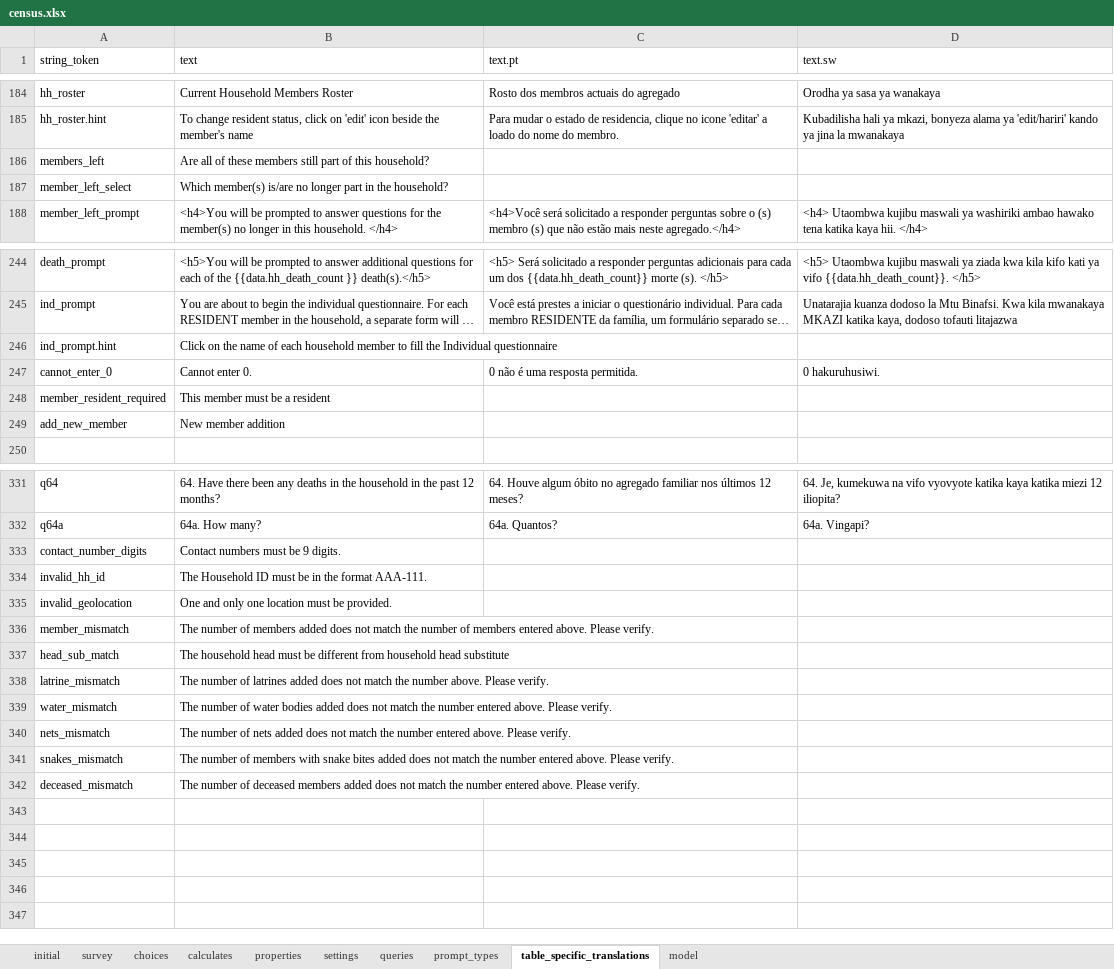
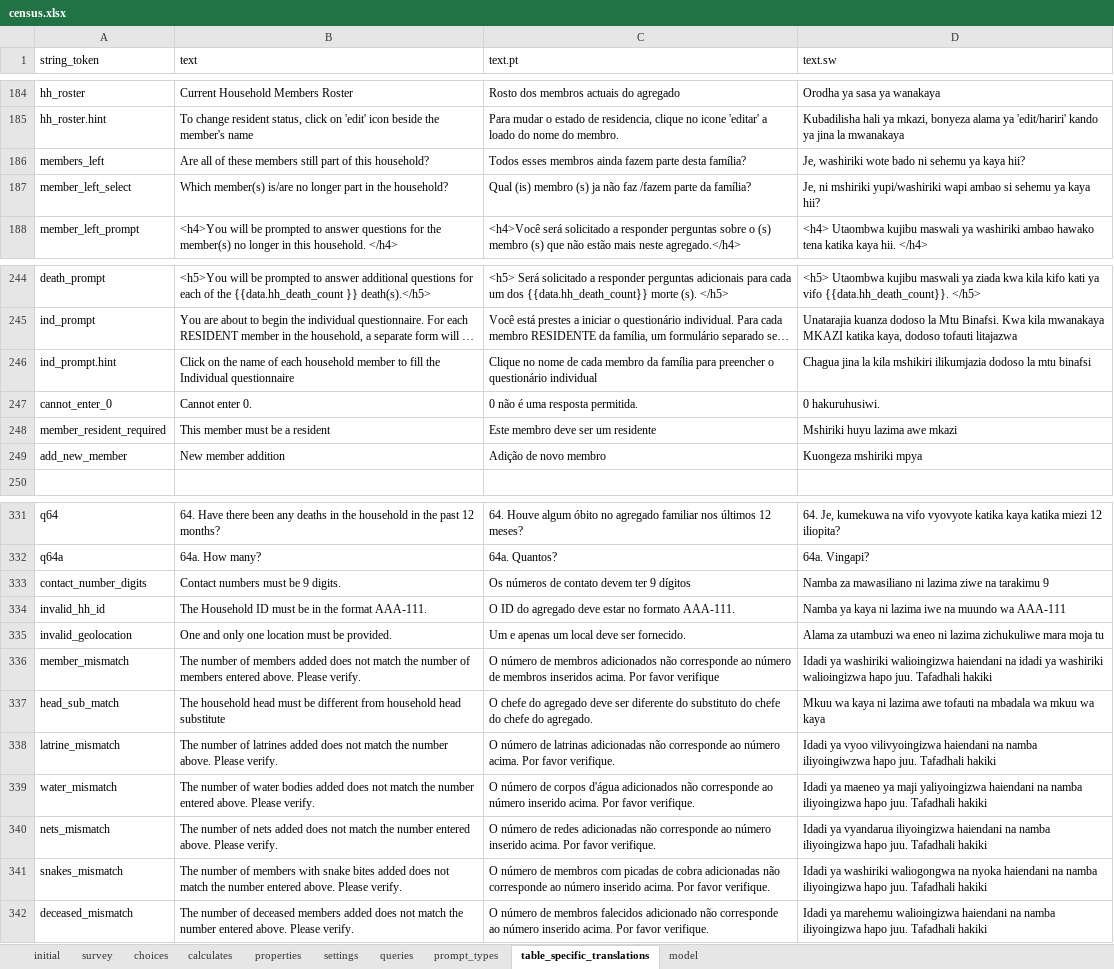
Before and after one commit to karoliscfd/bohemia, an Excel workbook: odkx/app/config/tables/census/forms/census/census.xlsx, sheet table_specific_translations, drawn as a sheet; only a part is shown, gaps mark what is left out; long unchanged cells end in …; values as stored, in another font and other column widths than the file's, no borders; conditional formats not drawn; the diff covers the shown part only; the diff names each change by its address in the sheet, - before the commit and + after, or states it on an @@ line.

```diff
--- a/odkx/app/config/tables/census/forms/census/census.xlsx (sheet table_specific_translations)
+++ b/odkx/app/config/tables/census/forms/census/census.xlsx (sheet table_specific_translations)
-C186 (text.pt): (empty)
+C186 (text.pt): Todos esses membros ainda fazem parte desta família?
-D186 (text.sw): (empty)
+D186 (text.sw): Je, washiriki wote bado ni sehemu ya kaya hii?
-C187 (text.pt): (empty)
+C187 (text.pt): Qual (is) membro (s) ja não faz /fazem parte da família?
-D187 (text.sw): (empty)
+D187 (text.sw): Je, ni mshiriki yupi/washiriki wapi ambao si sehemu ya kaya hii?
-C246 (text.pt): (empty)
+C246 (text.pt): Clique no nome de cada membro da família para preencher o questionário individual
-D246 (text.sw): (empty)
+D246 (text.sw): Chagua jina la kila mshikiri ilikumjazia dodoso la mtu binafsi
-C248 (text.pt): (empty)
+C248 (text.pt): Este membro deve ser um residente
-D248 (text.sw): (empty)
+D248 (text.sw): Mshiriki huyu lazima awe mkazi
-C249 (text.pt): (empty)
+C249 (text.pt): Adição de novo membro
-D249 (text.sw): (empty)
+D249 (text.sw): Kuongeza mshiriki mpya
-C333 (text.pt): (empty)
+C333 (text.pt): Os números de contato devem ter 9 dígitos
-D333 (text.sw): (empty)
+D333 (text.sw): Namba za mawasiliano ni lazima ziwe na tarakimu 9
-C334 (text.pt): (empty)
+C334 (text.pt): O ID do agregado deve estar no formato AAA-111.
-D334 (text.sw): (empty)
+D334 (text.sw): Namba ya kaya ni lazima iwe na muundo wa AAA-111
-C335 (text.pt): (empty)
+C335 (text.pt): Um e apenas um local deve ser fornecido.
-D335 (text.sw): (empty)
+D335 (text.sw): Alama za utambuzi wa eneo ni lazima zichukuliwe mara moja tu
-C336 (text.pt): (empty)
+C336 (text.pt): O número de membros adicionados não corresponde ao número de membros inseridos acima. Por favor verifique
-D336 (text.sw): (empty)
+D336 (text.sw): Idadi ya washiriki walioingizwa haiendani na idadi ya washiriki walioingizwa hapo juu. Tafadhali hakiki
-C337 (text.pt): (empty)
+C337 (text.pt): O chefe do agregado deve ser diferente do substituto do chefe do chefe do agregado.
-D337 (text.sw): (empty)
+D337 (text.sw): Mkuu wa kaya ni lazima awe tofauti na mbadala wa mkuu wa kaya
-C338 (text.pt): (empty)
+C338 (text.pt): O número de latrinas adicionadas não corresponde ao número acima. Por favor verifique.
-D338 (text.sw): (empty)
+D338 (text.sw): Idadi ya vyoo vilivyoingizwa haiendani na namba iliyoingiwzwa hapo juu. Tafadhali hakiki
-C339 (text.pt): (empty)
+C339 (text.pt): O número de corpos d'água adicionados não corresponde ao número inserido acima. Por favor verifique.
-D339 (text.sw): (empty)
+D339 (text.sw): Idadi ya maeneo ya maji yaliyoingizwa haiendani na namba iliyoingizwa hapo juu. Tafadhali hakiki
-C340 (text.pt): (empty)
+C340 (text.pt): O número de redes adicionadas não corresponde ao número inserido acima. Por favor verifique.
-D340 (text.sw): (empty)
+D340 (text.sw): Idadi ya vyandarua iliyoingizwa haiendani na namba iliyoingizwa hapo juu. Tafadhali hakiki
-C341 (text.pt): (empty)
+C341 (text.pt): O número de membros com picadas de cobra adicionadas não corresponde ao número inserido acima. Por favor verifique.
-D341 (text.sw): (empty)
+D341 (text.sw): Idadi ya washiriki waliogongwa na nyoka haiendani na namba iliyoingizwa hapo juu. Tafadhali hakiki
-C342 (text.pt): (empty)
+C342 (text.pt): O número de membros falecidos adicionado não corresponde ao número inserido acima. Por favor verifique.
-D342 (text.sw): (empty)
+D342 (text.sw): Idadi ya marehemu walioingizwa haiendani na namba iliyoingizwa hapo juu. Tafadhali hakiki
```
Also changed, not shown: 18 edited cells elsewhere in this sheet, odkx/app/config/assets/framework/forms/framework/framework.xlsx, odkx/app/config/tables/hh_member/forms/hh_member/hh_member.xlsx, 7 other files.
